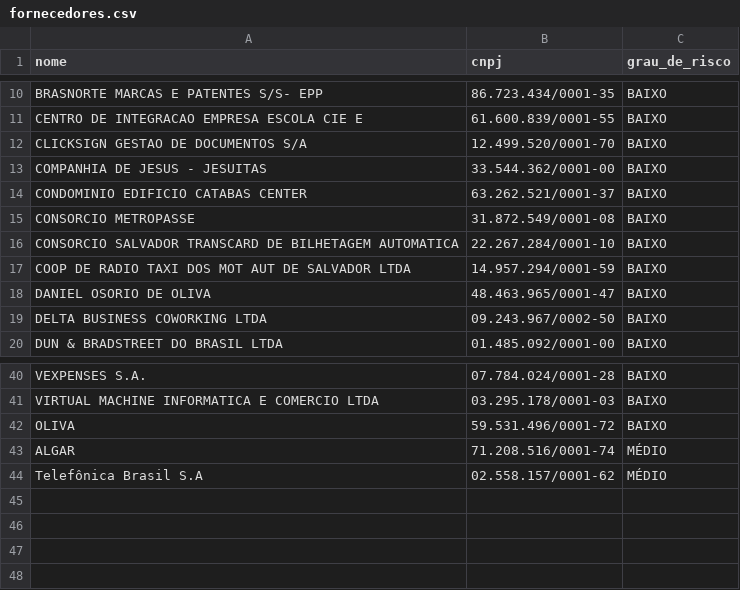
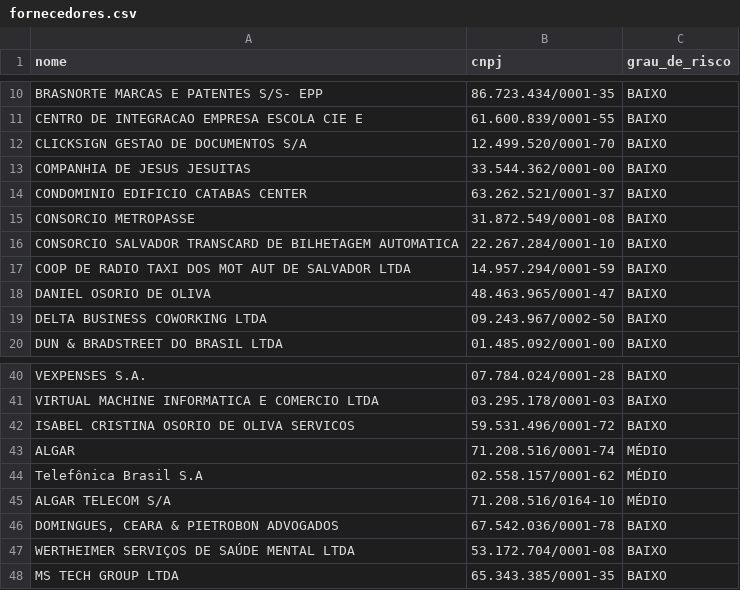
Before and after one commit to pedrogs97/solutis-agile, a CSV file: solutis_procurement/data/fornecedores.csv, drawn as a sheet; only a part is shown, gaps mark what is left out.

Commit message:
feat: melhorias no modulo de compras, bloqueio de traducao e atualizacao de fornecedores

```diff
--- a/solutis_procurement/data/fornecedores.csv
+++ b/solutis_procurement/data/fornecedores.csv
@@ -12,3 +12,3 @@ CENTRO DE INTEGRACAO EMPRESA ESCOLA CIE E,61.600.839/0001-55,BAIXO
 CLICKSIGN GESTAO DE DOCUMENTOS S/A,12.499.520/0001-70,BAIXO
-COMPANHIA DE JESUS - JESUITAS,33.544.362/0001-00,BAIXO
+COMPANHIA DE JESUS JESUITAS,33.544.362/0001-00,BAIXO
 CONDOMINIO EDIFICIO CATABAS CENTER,63.262.521/0001-37,BAIXO
@@ -41,4 +41,8 @@ VEXPENSES S.A.,07.784.024/0001-28,BAIXO
 VIRTUAL MACHINE INFORMATICA E COMERCIO LTDA,03.295.178/0001-03,BAIXO
-OLIVA,59.531.496/0001-72,BAIXO
+ISABEL CRISTINA OSORIO DE OLIVA SERVICOS,59.531.496/0001-72,BAIXO
 ALGAR,71.208.516/0001-74,MÉDIO
 Telefônica Brasil S.A,02.558.157/0001-62,MÉDIO
+ALGAR TELECOM S/A,71.208.516/0164-10,MÉDIO
+"DOMINGUES, CEARA & PIETROBON ADVOGADOS",67.542.036/0001-78,BAIXO
+WERTHEIMER SERVIÇOS DE SAÚDE MENTAL LTDA,53.172.704/0001-08,BAIXO
+MS TECH GROUP LTDA,65.343.385/0001-35,BAIXO
```
Also changed, not shown: 25 other files.
